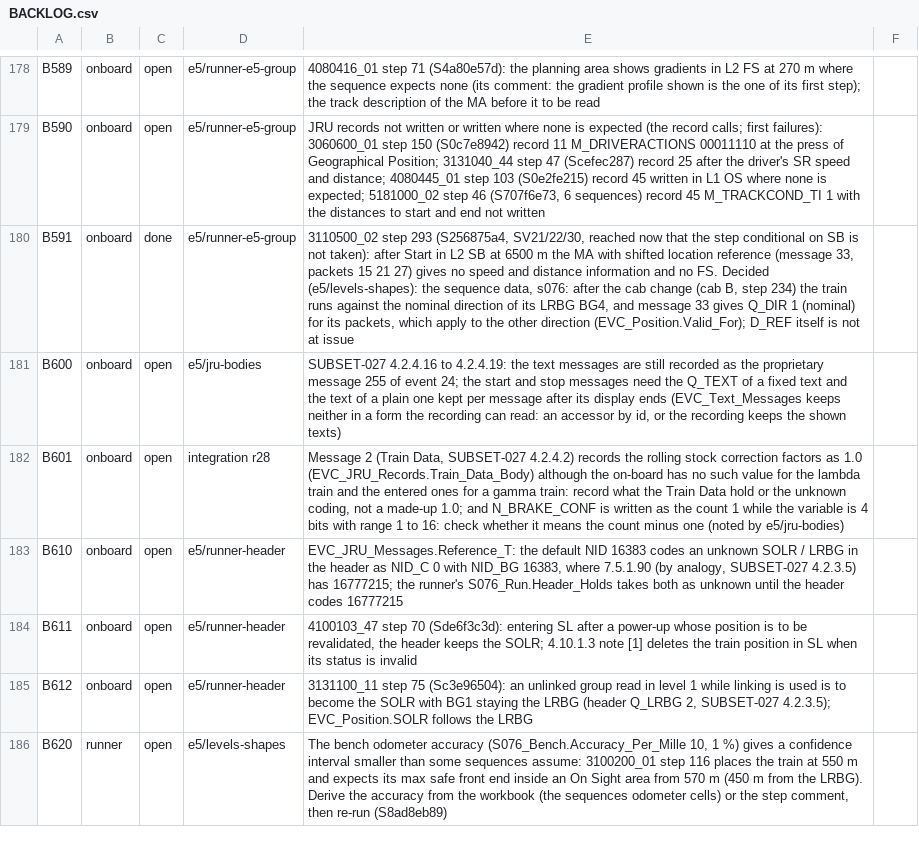
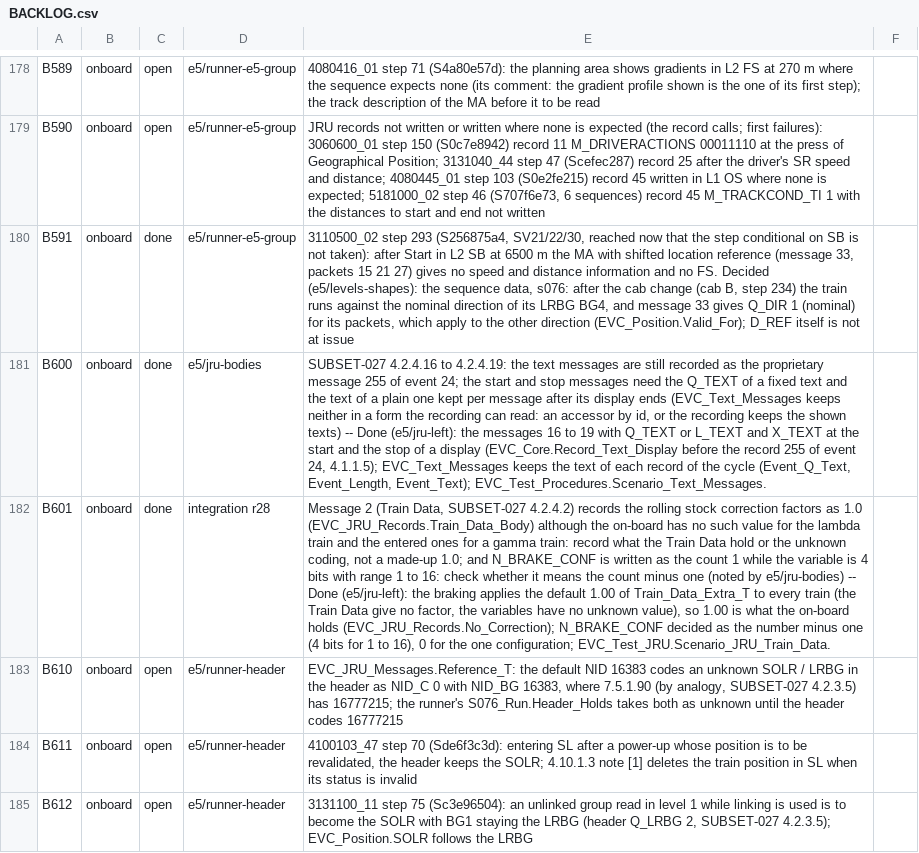
Before and after one commit to milanredele/etcs-dmi, a CSV file: doc/BACKLOG.csv, drawn as a sheet; only a part is shown, gaps mark what is left out; the shorter side is filled out with more unchanged rows; the diff names each change by its address in the sheet, - before the commit and + after, or states it on an @@ line.

```diff
--- a/doc/BACKLOG.csv
+++ b/doc/BACKLOG.csv
-C181:C182: open
+C181:C182: done
-E181: …shown texts)
+E181: …shown texts) -- Done (e5/jru-left): the messages 16 to 19 with Q_TEXT or L_TEXT and X_TEXT at the start and the stop of a display (EVC_Core.Record_Text_Display before the record 255 of event 24, 4.1.1.5); EVC_Text_Messages keeps the text of each record of the cycle (Event_Q_Text, Event_Length, Event_Text); EVC_Test_Procedures.Scenario_Text_Messages.
-E182: …by e5/jru-bodies)
+E182: …by e5/jru-bodies) -- Done (e5/jru-left): the braking applies the default 1.00 of Train_Data_Extra_T to every train (the Train Data give no factor, the variables have no unknown value), so 1.00 is what the on-board holds (EVC_JRU_Records.No_Correction); N_BRAKE_CONF decided as the number minus one (4 bits for 1 to 16), 0 for the one configuration; EVC_Test_JRU.Scenario_JRU_Train_Data.
```
Also changed, not shown: 9 other files.
